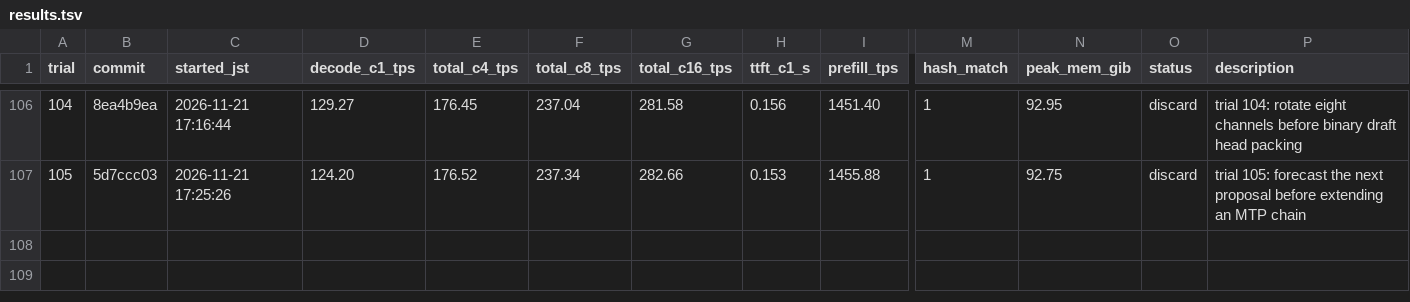
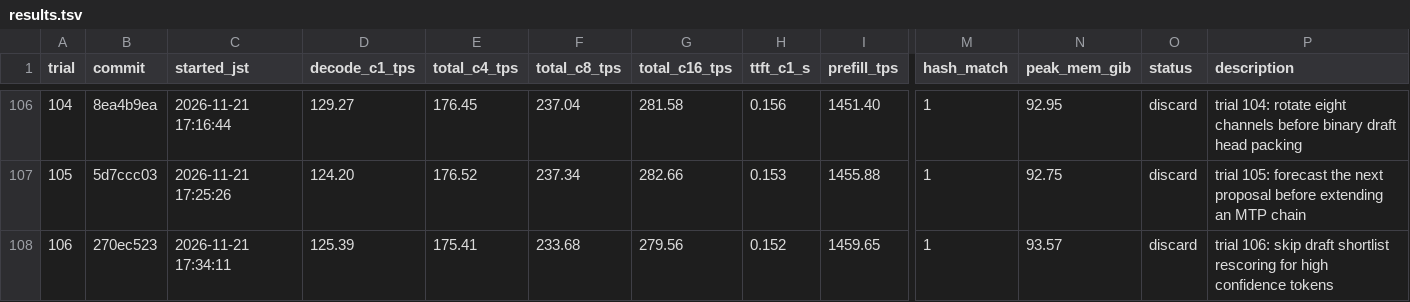
Before and after one commit to 42si/qwen38-flash-next-autoresearch, a TSV file: spark/results.tsv, drawn as a sheet; only a part is shown, gaps mark what is left out; rows hold the shown columns only; the diff names each change by its address in the sheet, - before the commit and + after, or states it on an @@ line.

Commit message:
spark trial 106: discard

```diff
--- a/spark/results.tsv
+++ b/spark/results.tsv
+row 108: 106 | 270ec523 | 2026-11-21 17:34:11 | 125.39 | 175.41 | 233.68 | 279.56 | 0.152 | 1459.65 | 1 | 93.57 | discard | trial 106: skip draft shortlist rescoring for high confidence tokens
```
Also changed, not shown: 2 other files.
